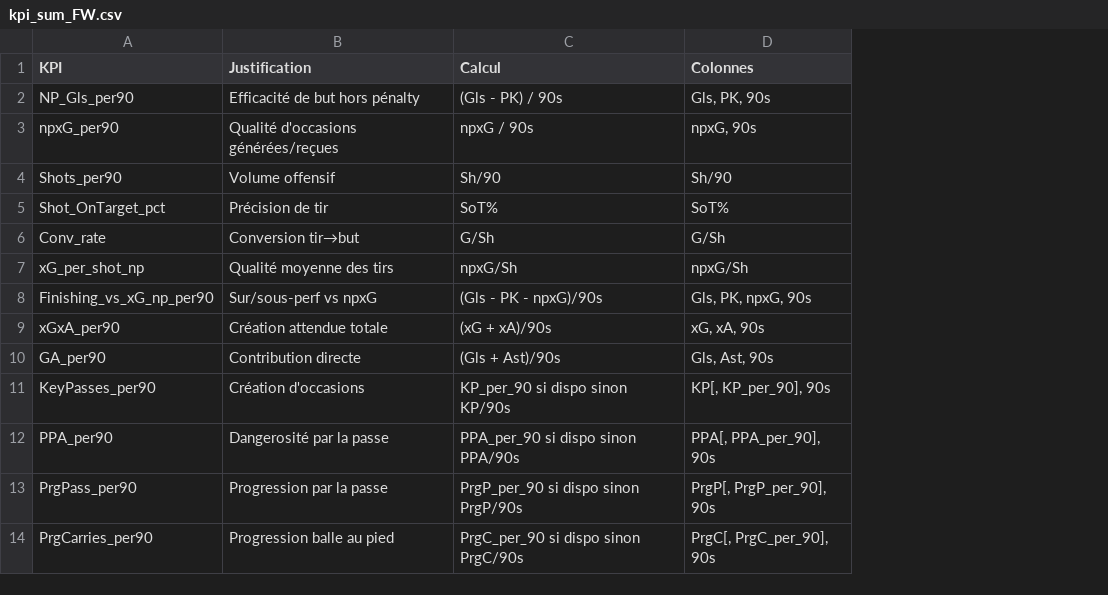
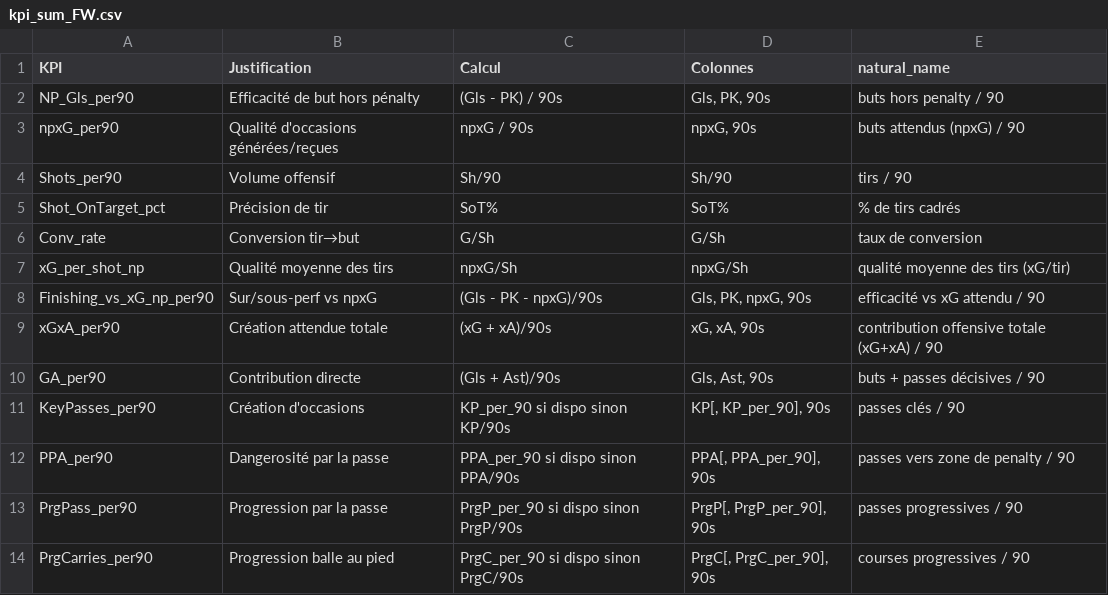
Before and after one commit to teojmn/SoccerStats, a CSV file: ressources/KPI/kpi_sum_FW.csv, drawn as a sheet; only a part is shown; the diff names each change by its address in the sheet, - before the commit and + after, or states it on an @@ line.

```diff
--- a/ressources/KPI/kpi_sum_FW.csv
+++ b/ressources/KPI/kpi_sum_FW.csv
+column E (natural_name), rows 2-14: buts hors penalty / 90 | buts attendus (npxG) / 90 | tirs / 90 | % de tirs cadrés | taux de conversion | qualité moyenne des tirs (xG/tir) | efficacité vs xG attendu / 90 | contribution offensive totale (xG+xA) / 90 | buts + passes décisives / 90 | passes clés / 90 | passes vers zone de penalty / 90 | passes progressives / 90 | courses progressives / 90
```
Also changed, not shown: ressources/KPI/KPI_sum_DF.csv, 4 other files.
